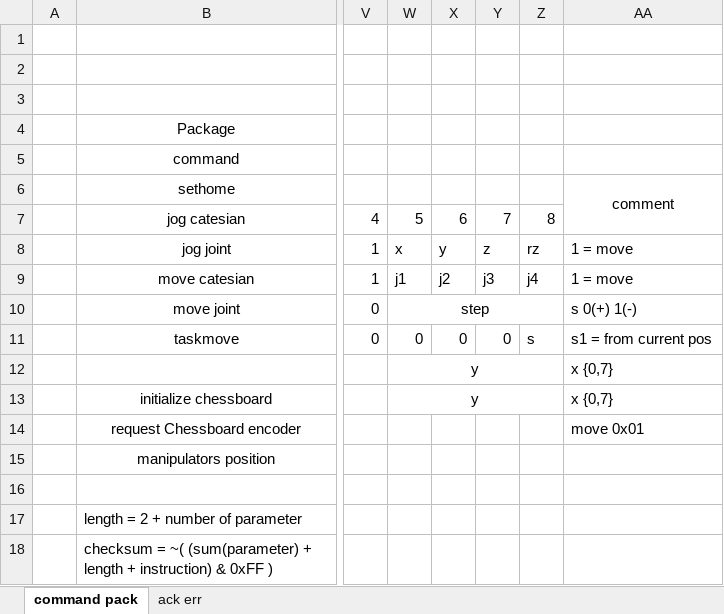
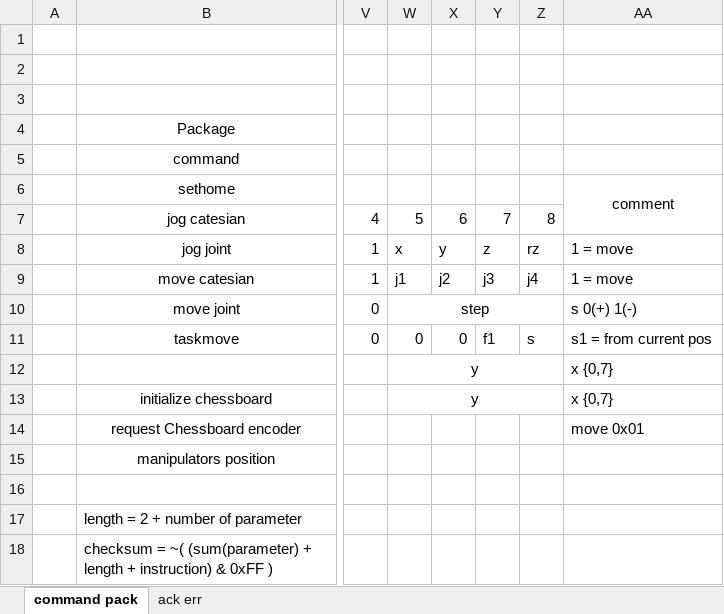
Before and after one commit to maytusudomlerd/Manipulator_lowlevel, an Excel workbook: protocol.xlsx, sheet command pack, drawn as a sheet; only a part is shown, gaps mark what is left out; values as stored, in another font and other column widths than the file's, no borders; the diff names each change by its address in the sheet, - before the commit and + after, or states it on an @@ line.

```diff
--- a/protocol.xlsx (sheet command pack)
+++ b/protocol.xlsx (sheet command pack)
-Y11: 0
+Y11: f1
```
Also changed, not shown: 6 other files.
